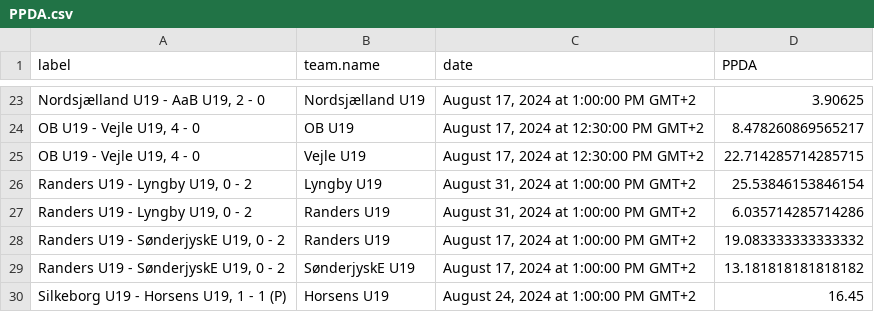
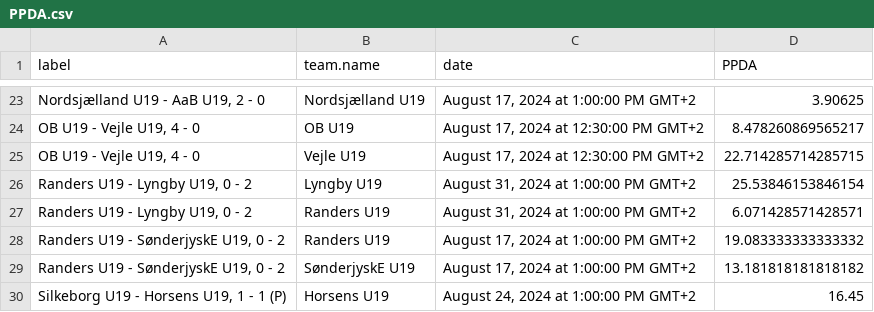
Before and after one commit to AC-Horsens/AC-Horsens-U19, a CSV file: PPDA.csv, drawn as a sheet; only a part is shown, gaps mark what is left out.

```diff
--- a/PPDA.csv
+++ b/PPDA.csv
@@ -26,3 +26,3 @@ label,team.name,date,PPDA
 "Randers U19 - Lyngby U19, 0 - 2",Lyngby U19,"August 31, 2024 at 1:00:00 PM GMT+2",25.53846153846154
-"Randers U19 - Lyngby U19, 0 - 2",Randers U19,"August 31, 2024 at 1:00:00 PM GMT+2",6.035714285714286
+"Randers U19 - Lyngby U19, 0 - 2",Randers U19,"August 31, 2024 at 1:00:00 PM GMT+2",6.071428571428571
 "Randers U19 - SønderjyskE U19, 0 - 2",Randers U19,"August 17, 2024 at 1:00:00 PM GMT+2",19.083333333333332
```
Also changed, not shown: groundduels_per_player.csv, matchstats.csv, 6 other files.
